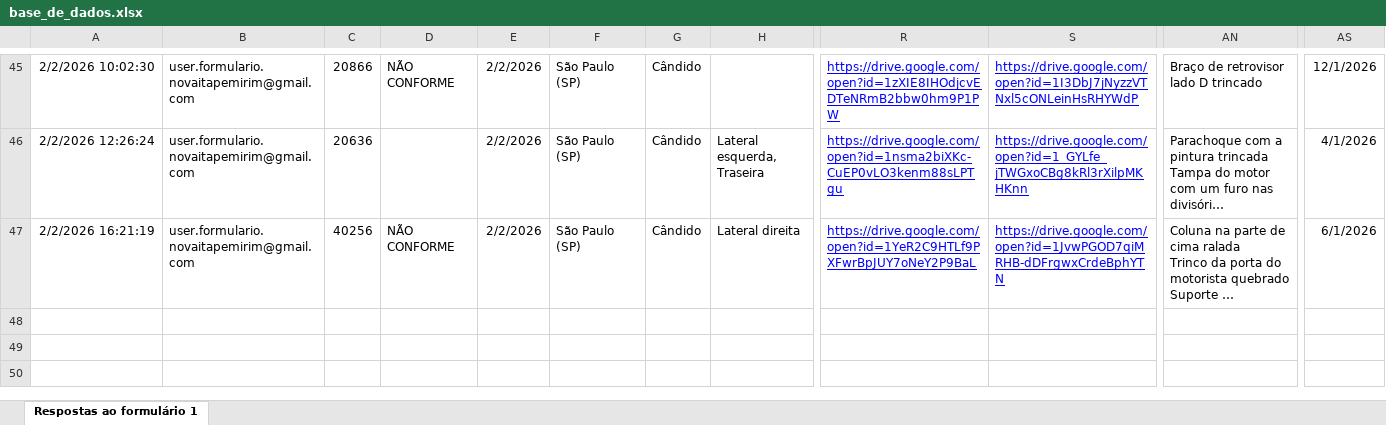
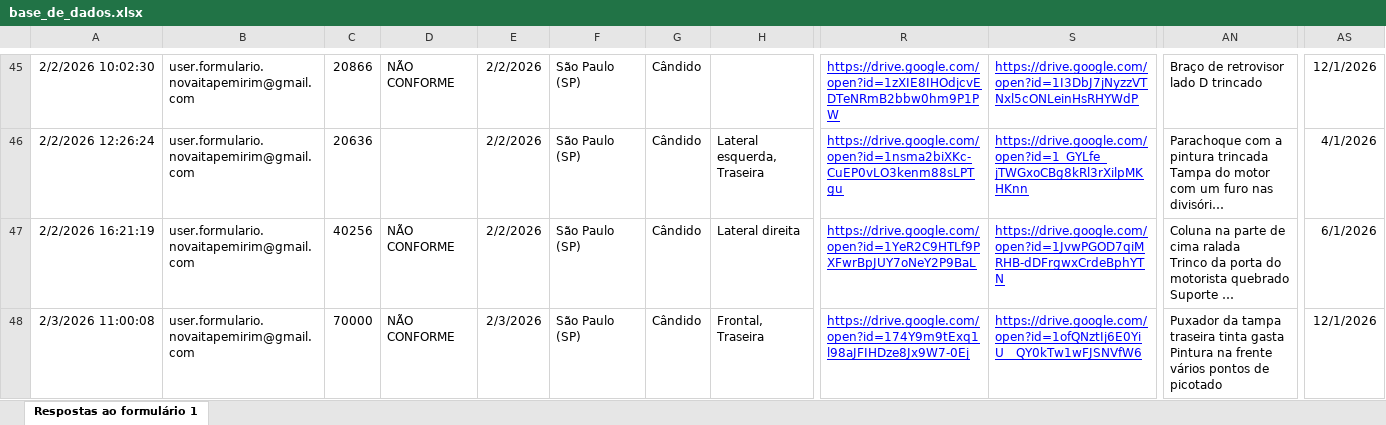
Before and after one commit to Vinipurcinelli-hub/Checklist, an Excel workbook: base_de_dados.xlsx, sheet Respostas ao formulário 1, drawn as a sheet; only a part is shown, gaps mark what is left out; long unchanged cells end in …; values as stored, in another font and other column widths than the file's, no borders; table styles not drawn; rows hold the shown columns only; ↵ is a line break in a cell; the diff names each change by its address in the sheet, - before the commit and + after, or states it on an @@ line.

Commit message:
Add files via upload

```diff
--- a/base_de_dados.xlsx (sheet Respostas ao formulário 1)
+++ b/base_de_dados.xlsx (sheet Respostas ao formulário 1)
+row 48: 2/3/2026 11:00:08 | user.formulario.novaitapemirim@gmail.com | 70000 | NÃO CONFORME | 2/3/2026 | São Paulo (SP) | Cândido | Frontal, Traseira | https://drive.google.com/open?id=174Y9m9tExq1l98aJFIHDze8Jx9W7-0Ej | https://drive.google.com/open?id=1ofQNztIj6E0YiU__QY0kTw1wFJSNVfW6 | Puxador da tampa traseira tinta gasta ↵ Pintura na frente vários pontos de picotado | 12/1/2026
```
